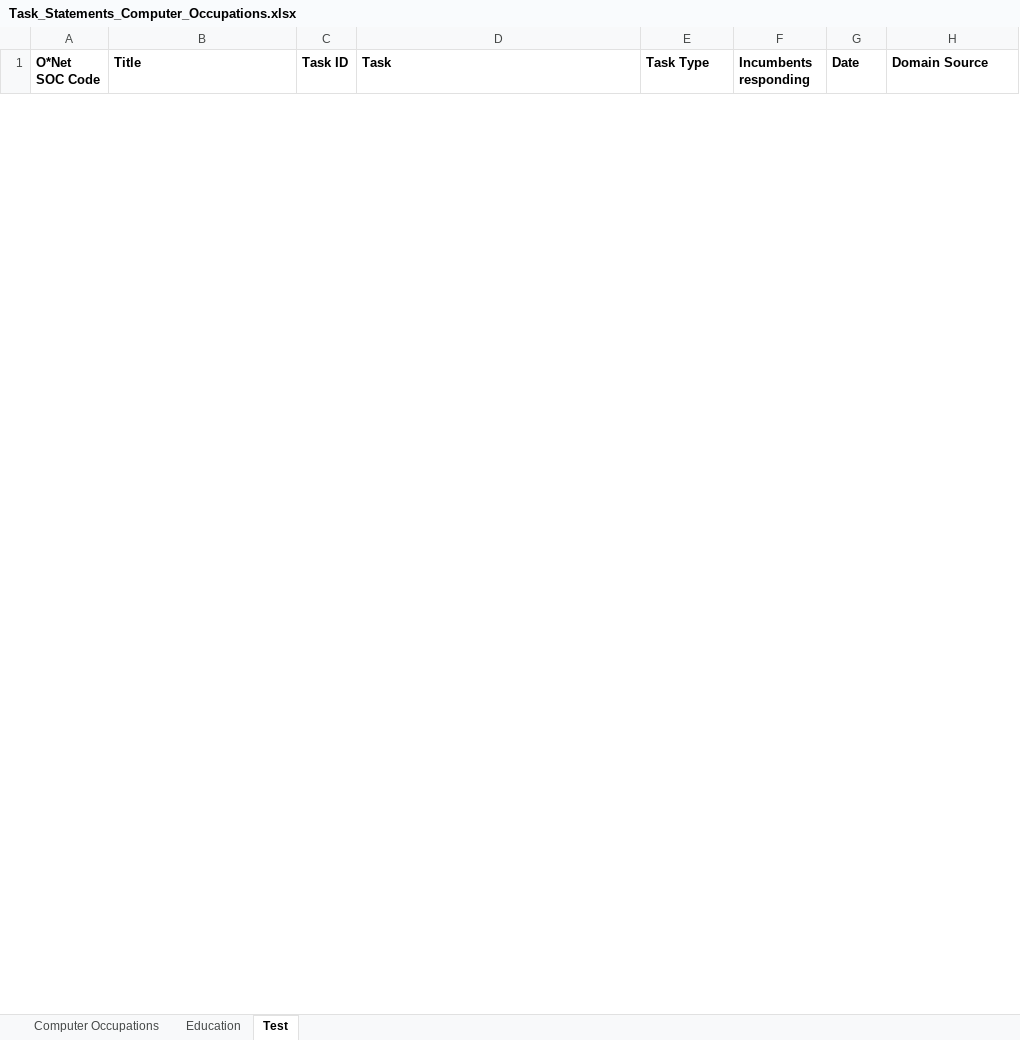
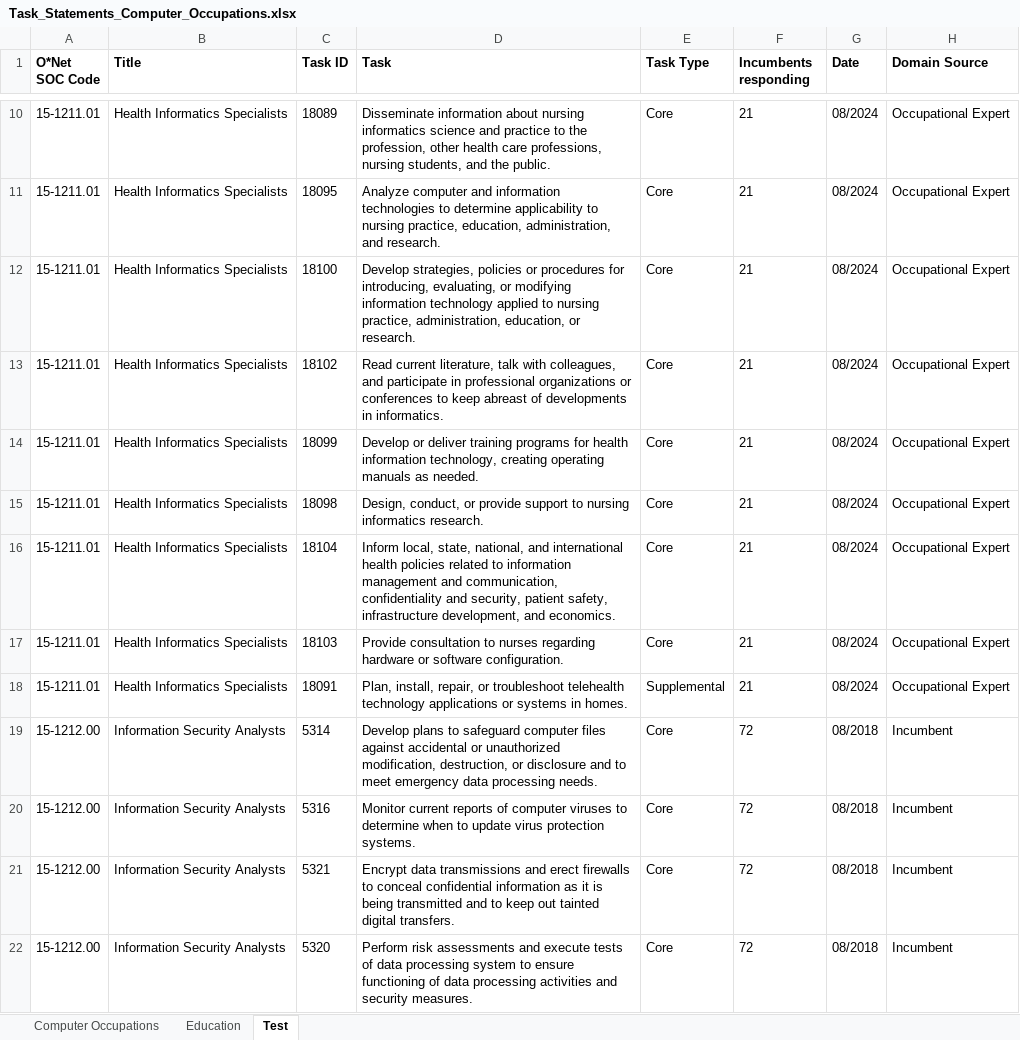
Before and after one commit to uiuc-focal-lab/Doubly-Jagged-Productivity, an Excel workbook: Task_Statements_Computer_Occupations.xlsx, sheet Test, drawn as a sheet; only a part is shown, gaps mark what is left out; values as stored, in another font and other column widths than the file's, no borders; the diff covers the shown part only; the diff names each change by its address in the sheet, - before the commit and + after, or states it on an @@ line.

```diff
--- a/Task_Statements_Computer_Occupations.xlsx (sheet Test)
+++ b/Task_Statements_Computer_Occupations.xlsx (sheet Test)
+row 10: 15-1211.01 | Health Informatics Specialists | 18089 | Disseminate information about nursing informatics science and practice to the profession, other health care professions, nursing students, and the public. | Core | 21 | 08/2024 | Occupational Expert
+row 11: 15-1211.01 | Health Informatics Specialists | 18095 | Analyze computer and information technologies to determine applicability to nursing practice, education, administration, and research. | Core | 21 | 08/2024 | Occupational Expert
+row 12: 15-1211.01 | Health Informatics Specialists | 18100 | Develop strategies, policies or procedures for introducing, evaluating, or modifying information technology applied to nursing practice, administration, education, or research. | Core | 21 | 08/2024 | Occupational Expert
+row 13: 15-1211.01 | Health Informatics Specialists | 18102 | Read current literature, talk with colleagues, and participate in professional organizations or conferences to keep abreast of developments in informatics. | Core | 21 | 08/2024 | Occupational Expert
+row 14: 15-1211.01 | Health Informatics Specialists | 18099 | Develop or deliver training programs for health information technology, creating operating manuals as needed. | Core | 21 | 08/2024 | Occupational Expert
+row 15: 15-1211.01 | Health Informatics Specialists | 18098 | Design, conduct, or provide support to nursing informatics research. | Core | 21 | 08/2024 | Occupational Expert
+row 16: 15-1211.01 | Health Informatics Specialists | 18104 | Inform local, state, national, and international health policies related to information management and communication, confidentiality and security, patient safety, infrastructure development, and economics. | Core | 21 | 08/2024 | Occupational Expert
+row 17: 15-1211.01 | Health Informatics Specialists | 18103 | Provide consultation to nurses regarding hardware or software configuration. | Core | 21 | 08/2024 | Occupational Expert
+row 18: 15-1211.01 | Health Informatics Specialists | 18091 | Plan, install, repair, or troubleshoot telehealth technology applications or systems in homes. | Supplemental | 21 | 08/2024 | Occupational Expert
+row 19: 15-1212.00 | Information Security Analysts | 5314 | Develop plans to safeguard computer files against accidental or unauthorized modification, destruction, or disclosure and to meet emergency data processing needs. | Core | 72 | 08/2018 | Incumbent
+row 20: 15-1212.00 | Information Security Analysts | 5316 | Monitor current reports of computer viruses to determine when to update virus protection systems. | Core | 72 | 08/2018 | Incumbent
+row 21: 15-1212.00 | Information Security Analysts | 5321 | Encrypt data transmissions and erect firewalls to conceal confidential information as it is being transmitted and to keep out tainted digital transfers. | Core | 72 | 08/2018 | Incumbent
+row 22: 15-1212.00 | Information Security Analysts | 5320 | Perform risk assessments and execute tests of data processing system to ensure functioning of data processing activities and security measures. | Core | 72 | 08/2018 | Incumbent
```
Also changed, not shown: 8 added rows and 5 removed rows elsewhere in this sheet, 3 other files.
